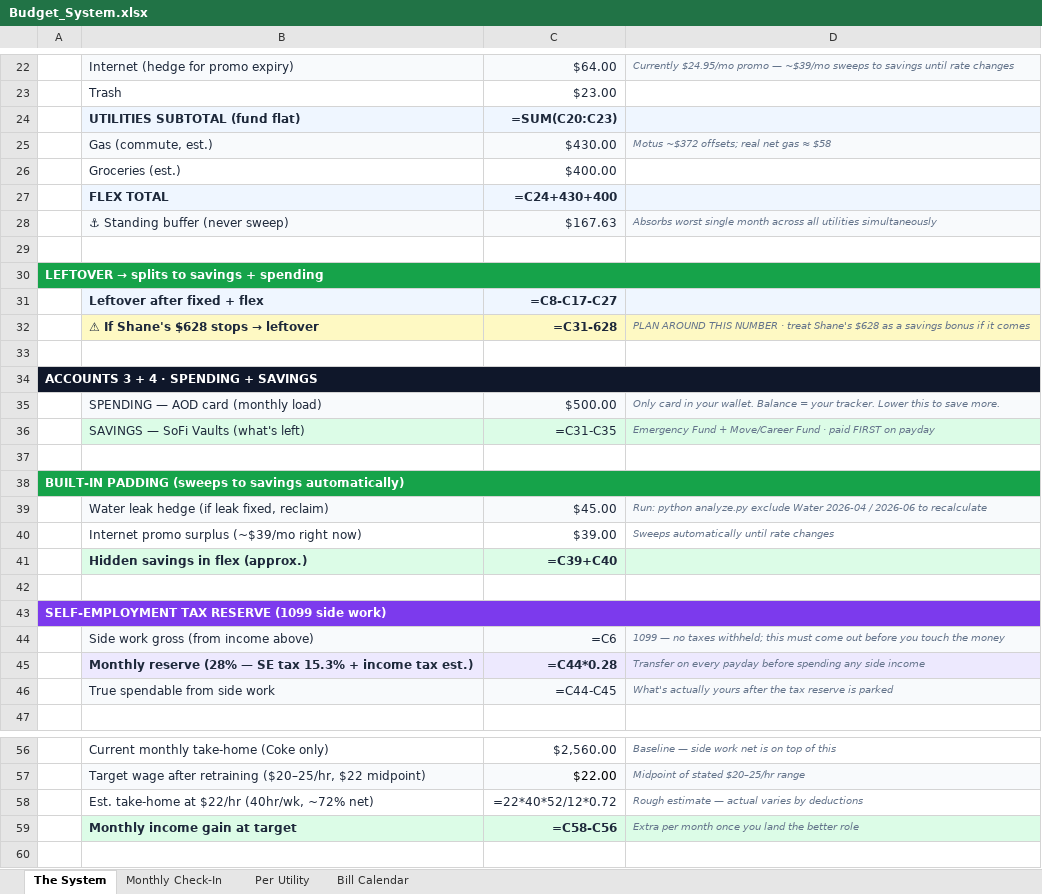
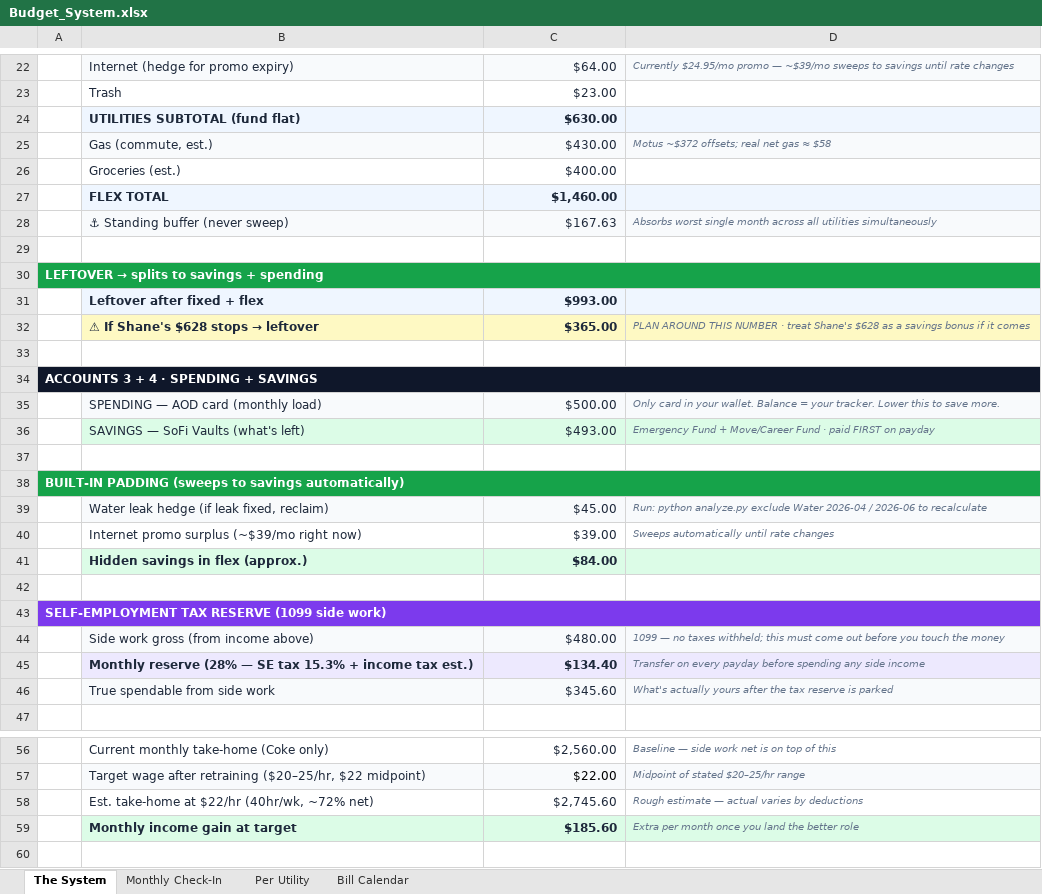
Before and after one commit to TheBuilderBone/life-blueprint, an Excel workbook: utilities/Budget_System.xlsx, sheet The System, drawn as a sheet; only a part is shown, gaps mark what is left out; values as stored, in another font and other column widths than the file's, no borders; formulas without a stored value are shown as written; the diff covers the shown part only; the diff names each change by its address in the sheet, - before the commit and + after, or states it on an @@ line.

```diff
--- a/utilities/Budget_System.xlsx (sheet The System)
+++ b/utilities/Budget_System.xlsx (sheet The System)
-C24: =SUM(C20:C23)
+C24: $630.00
-C27: =C24+430+400
+C27: $1,460.00
-C31: =C8-C17-C27
+C31: $993.00
-C32: =C31-628
+C32: $365.00
-C36: =C31-C35
+C36: $493.00
-C41: =C39+C40
+C41: $84.00
-C44: =C6
+C44: $480.00
-C45: =C44*0.28
+C45: $134.40
-C46: =C44-C45
+C46: $345.60
-C58: =22*40*52/12*0.72
+C58: $2,745.60
-C59: =C58-C56
+C59: $185.60
```
Also changed, not shown: 8 edited cells elsewhere in this sheet, 1 other file.
